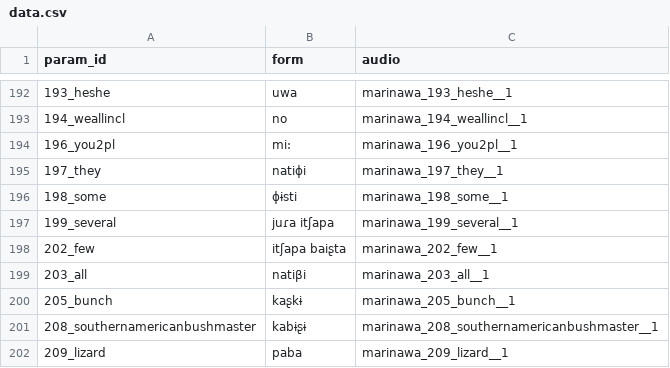
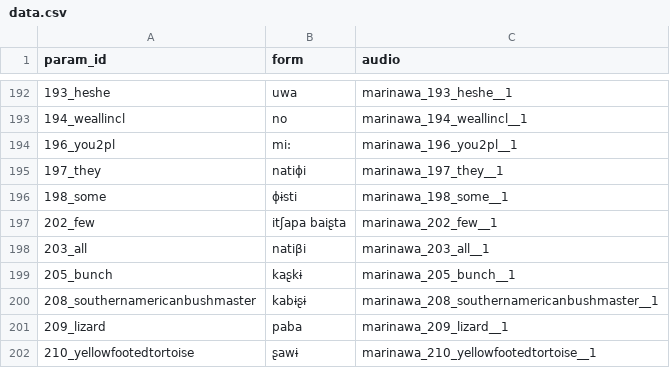
Before and after one commit to lexibank/amazonianvoices, a CSV file: raw/csv/marinawa/data.csv, drawn as a sheet; only a part is shown, gaps mark what is left out; the shorter side is filled out with more unchanged rows; the diff names each change by its address in the sheet, - before the commit and + after, or states it on an @@ line.

```diff
--- a/raw/csv/marinawa/data.csv
+++ b/raw/csv/marinawa/data.csv
-row 197: 199_several | juɾa itʃapa | marinawa_199_several__1
```
Also changed, not shown: raw/csv/kakataibosinchiroca/data.csv, raw/csv/mastanawa/data.csv, 7 other files.
